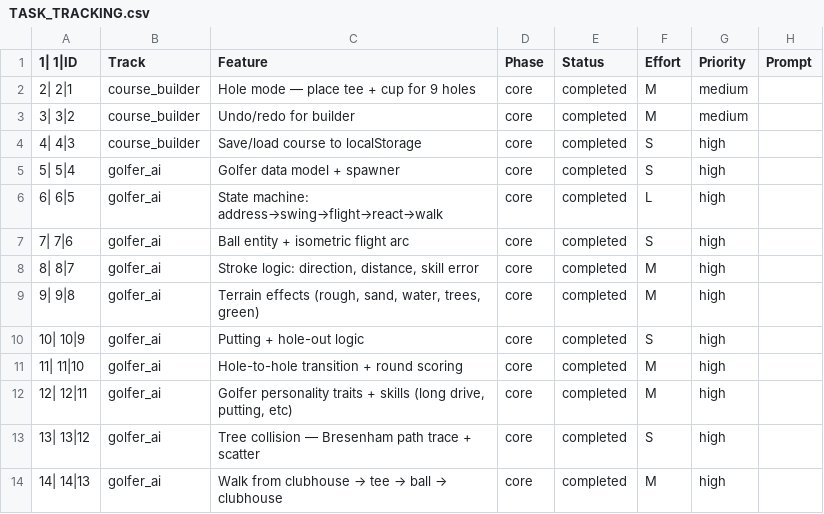
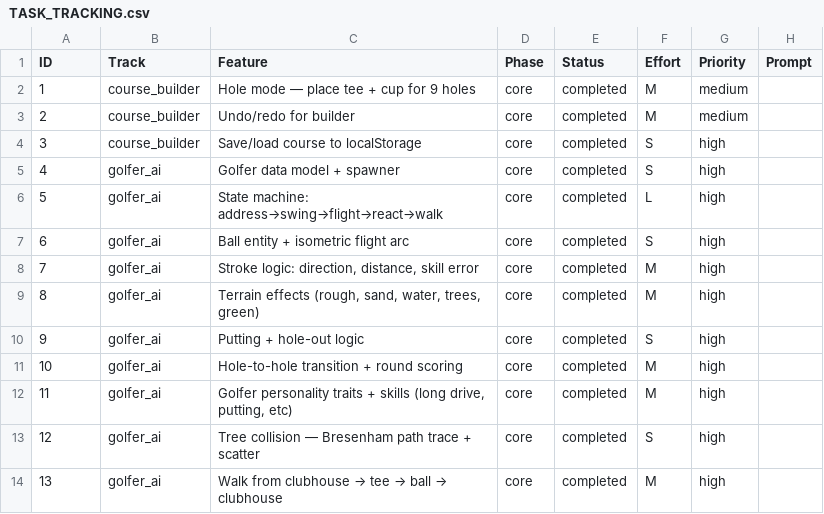
Before and after one commit to cbonoz/simgolf-web, a CSV file: TASK_TRACKING.csv, drawn as a sheet; only a part is shown; the diff covers the shown part only.

```diff
--- a/TASK_TRACKING.csv
+++ b/TASK_TRACKING.csv
@@ -1,14 +1,14 @@
-     1|     1|ID,Track,Feature,Phase,Status,Effort,Priority,Prompt
-     2|     2|1,course_builder,"Hole mode — place tee + cup for 9 holes",core,completed,M,medium,""
-     3|     3|2,course_builder,"Undo/redo for builder",core,completed,M,medium,""
-     4|     4|3,course_builder,"Save/load course to localStorage",core,completed,S,high,""
-     5|     5|4,golfer_ai,"Golfer data model + spawner",core,completed,S,high,""
-     6|     6|5,golfer_ai,"State machine: address→swing→flight→react→walk",core,completed,L,high,""
-     7|     7|6,golfer_ai,"Ball entity + isometric flight arc",core,completed,S,high,""
-     8|     8|7,golfer_ai,"Stroke logic: direction, distance, skill error",core,completed,M,high,""
-     9|     9|8,golfer_ai,"Terrain effects (rough, sand, water, trees, green)",core,completed,M,high,""
-    10|    10|9,golfer_ai,"Putting + hole-out logic",core,completed,S,high,""
-    11|    11|10,golfer_ai,"Hole-to-hole transition + round scoring",core,completed,M,high,""
-    12|    12|11,golfer_ai,"Golfer personality traits + skills (long drive, putting, etc)",core,completed,M,high,""
-    13|    13|12,golfer_ai,"Tree collision — Bresenham path trace + scatter",core,completed,S,high,""
-    14|    14|13,golfer_ai,"Walk from clubhouse → tee → ball → clubhouse",core,completed,M,high,""
+ID,Track,Feature,Phase,Status,Effort,Priority,Prompt
+1,course_builder,"Hole mode — place tee + cup for 9 holes",core,completed,M,medium,""
+2,course_builder,"Undo/redo for builder",core,completed,M,medium,""
+3,course_builder,"Save/load course to localStorage",core,completed,S,high,""
+4,golfer_ai,"Golfer data model + spawner",core,completed,S,high,""
+5,golfer_ai,"State machine: address→swing→flight→react→walk",core,completed,L,high,""
+6,golfer_ai,"Ball entity + isometric flight arc",core,completed,S,high,""
+7,golfer_ai,"Stroke logic: direction, distance, skill error",core,completed,M,high,""
+8,golfer_ai,"Terrain effects (rough, sand, water, trees, green)",core,completed,M,high,""
+9,golfer_ai,"Putting + hole-out logic",core,completed,S,high,""
+10,golfer_ai,"Hole-to-hole transition + round scoring",core,completed,M,high,""
+11,golfer_ai,"Golfer personality traits + skills (long drive, putting, etc)",core,completed,M,high,""
+12,golfer_ai,"Tree collision — Bresenham path trace + scatter",core,completed,S,high,""
+13,golfer_ai,"Walk from clubhouse → tee → ball → clubhouse",core,completed,M,high,""
```
Also changed, not shown: 1 added row, 1 removed row and 28 edited cells elsewhere in this file, 2 other files.
